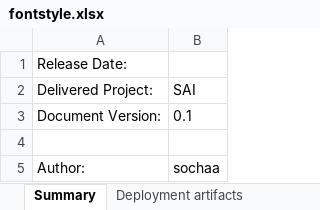
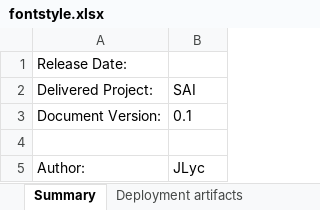
Before and after one commit to JLyc/SunntClazz, an Excel workbook: fontstyle.xlsx, sheet Summary, drawn as a sheet; values as stored, in another font and other column widths than the file's, no borders; the diff names each change by its address in the sheet, - before the commit and + after, or states it on an @@ line.

```diff
--- a/fontstyle.xlsx (sheet Summary)
+++ b/fontstyle.xlsx (sheet Summary)
-B5 (SAI): sochaa
+B5 (SAI): JLyc
```
Also changed, not shown: sheet EAR SAI, other sheet tabs, 44 other files.
